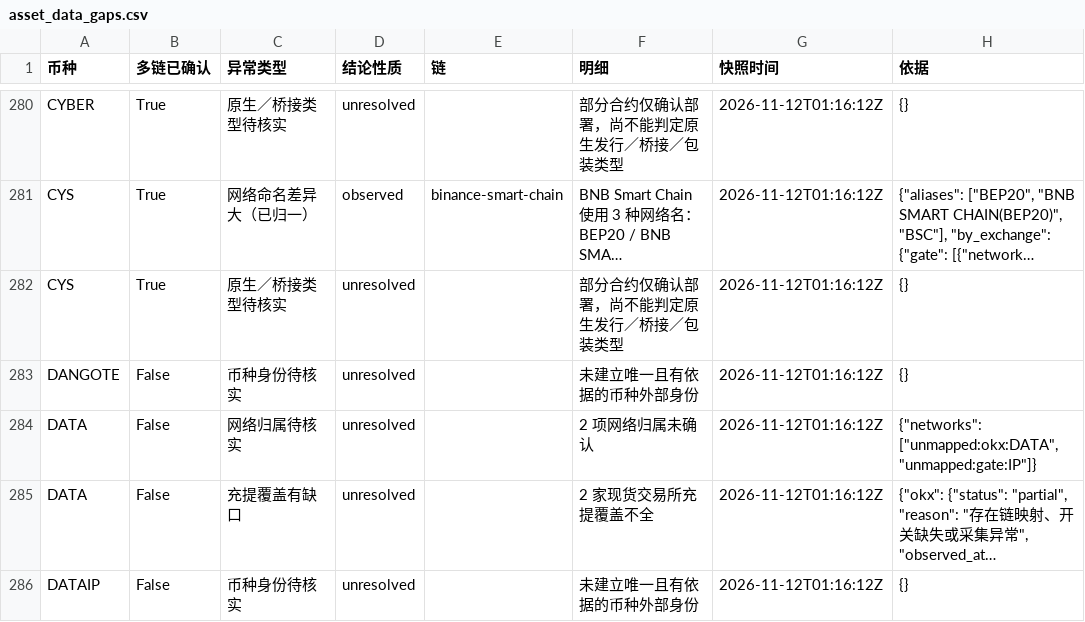
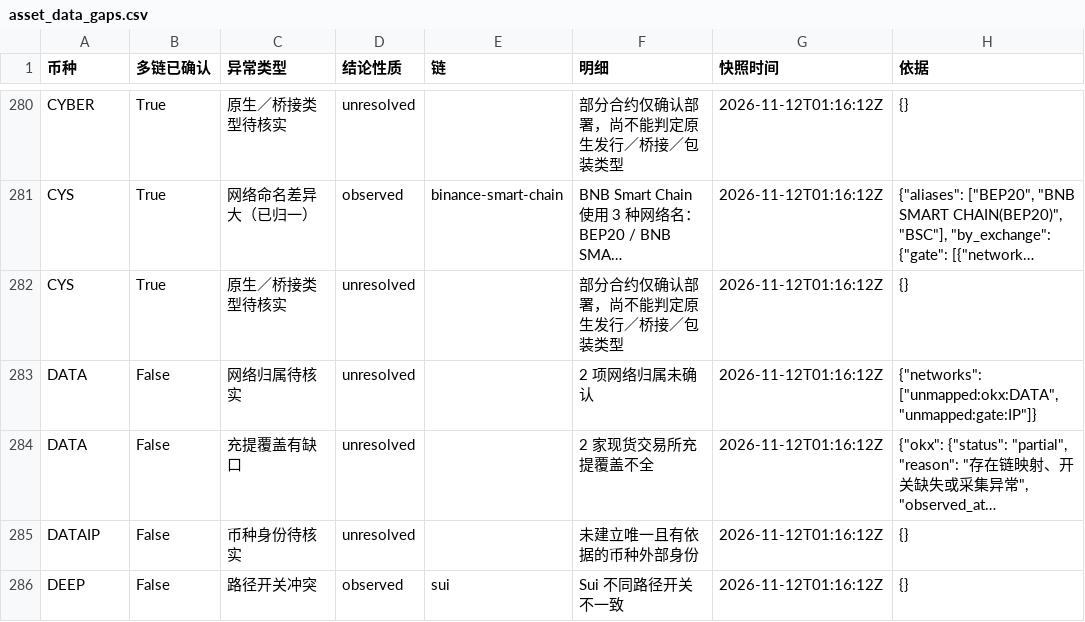
Before and after one commit to mizunoeth-me/tfund_risk_score_dashborad, a CSV file: data/asset_data_gaps.csv, drawn as a sheet; only a part is shown, gaps mark what is left out; the shorter side is filled out with more unchanged rows; long unchanged cells end in …; the diff names each change by its address in the sheet, - before the commit and + after, or states it on an @@ line.

```diff
--- a/data/asset_data_gaps.csv
+++ b/data/asset_data_gaps.csv
-row 283: DANGOTE | False | 币种身份待核实 | unresolved |  | 未建立唯一且有依据的币种外部身份 | 2026-11-12T01:16:12Z | {}
```
Also changed, not shown: 8 other files.
